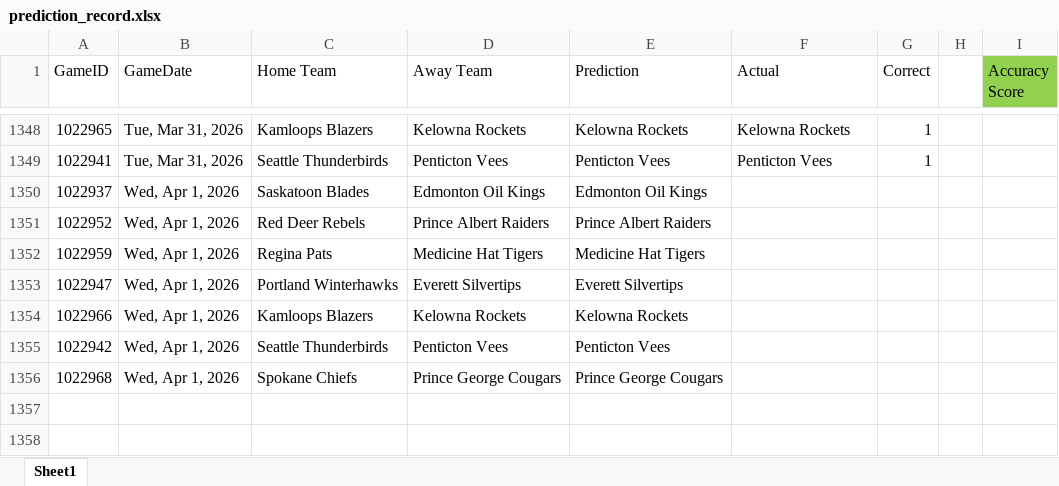
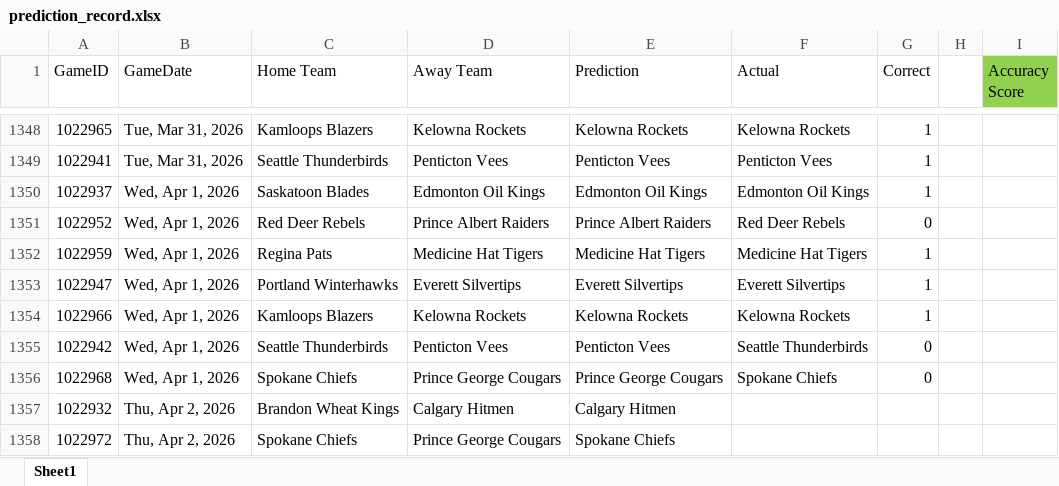
Before and after one commit to caleb-stewart/WHL-Game-Predictor, an Excel workbook: prediction_record.xlsx, sheet Sheet1, drawn as a sheet; only a part is shown, gaps mark what is left out; values as stored, in another font and other column widths than the file's, no borders; the diff names each change by its address in the sheet, - before the commit and + after, or states it on an @@ line.

```diff
--- a/prediction_record.xlsx (sheet Sheet1)
+++ b/prediction_record.xlsx (sheet Sheet1)
-F1350 (Actual): (empty)
+F1350 (Actual): Edmonton Oil Kings
-G1350 (Correct): (empty)
+G1350 (Correct): 1
-F1351 (Actual): (empty)
+F1351 (Actual): Red Deer Rebels
-G1351 (Correct): (empty)
+G1351 (Correct): 0
-F1352 (Actual): (empty)
+F1352 (Actual): Medicine Hat Tigers
-G1352:G1354 (Correct): (empty)
+G1352:G1354 (Correct): 1
-F1353 (Actual): (empty)
+F1353 (Actual): Everett Silvertips
-F1354 (Actual): (empty)
+F1354 (Actual): Kelowna Rockets
-F1355 (Actual): (empty)
+F1355 (Actual): Seattle Thunderbirds
-G1355:G1356 (Correct): (empty)
+G1355:G1356 (Correct): 0
-F1356 (Actual): (empty)
+F1356 (Actual): Spokane Chiefs
+row 1357: 1022932 | Thu, Apr 2, 2026 | Brandon Wheat Kings | Calgary Hitmen | Calgary Hitmen
+row 1358: 1022972 | Thu, Apr 2, 2026 | Spokane Chiefs | Prince George Cougars | Spokane Chiefs
```
Also changed, not shown: 2 other files.
